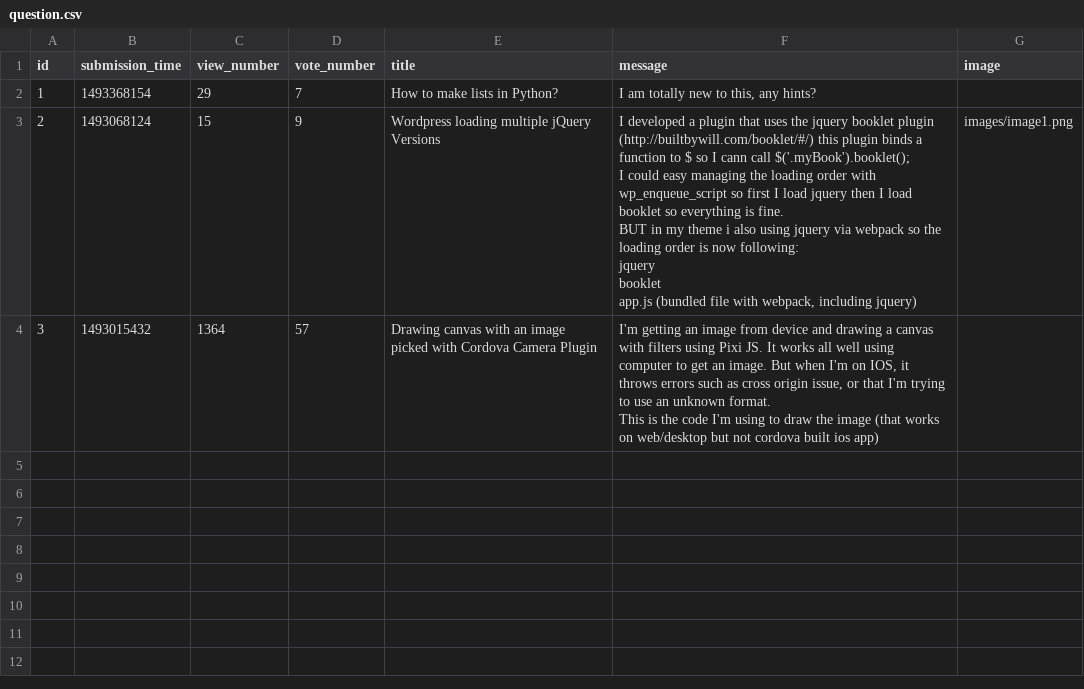
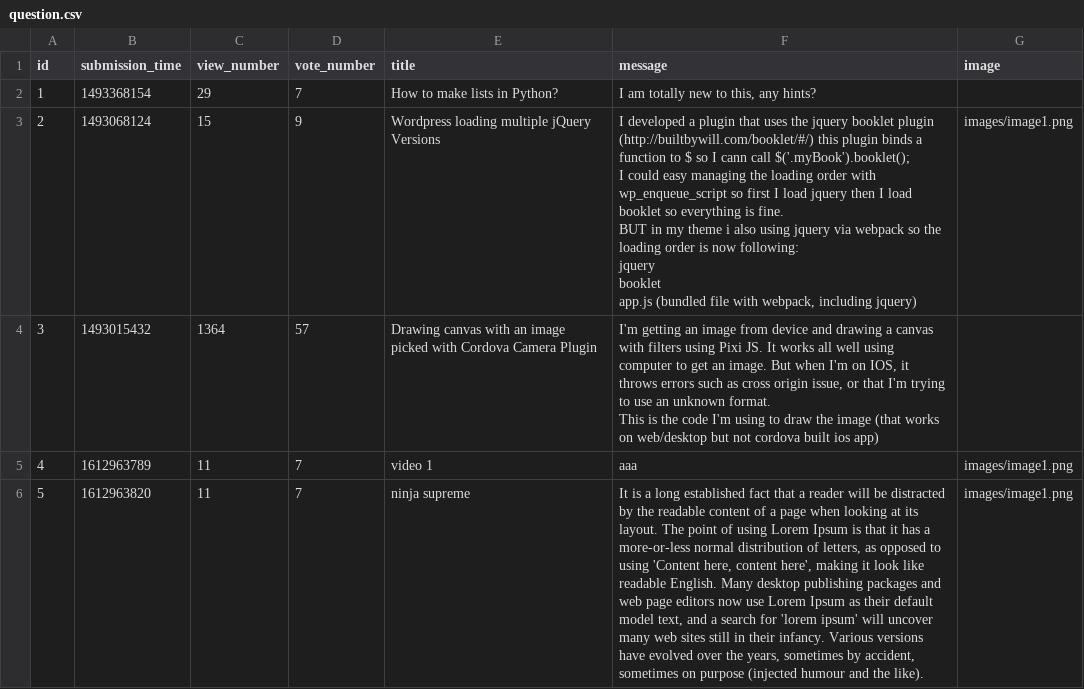
Before and after one commit to ddeer1109/AskMate-python-flask, a CSV file: sample_data/question.csv, drawn as a sheet; the diff names each change by its address in the sheet, - before the commit and + after, or states it on an @@ line.

Commit message:
add functionality to write new question to file

```diff
--- a/sample_data/question.csv
+++ b/sample_data/question.csv
+row 5: 4 | 1612963789 | 11 | 7 | video 1 | aaa | images/image1.png
+row 6: 5 | 1612963820 | 11 | 7 | ninja supreme | It is a long established fact that a reader will be distracted by the readable content of a page when looking at its layout. The point of using Lorem Ipsum is that it has a more-or-less normal distribution of letters, as opposed to using 'Content here, content here', making it look like readable English. Many desktop publishing packages and web page editors now use Lorem Ipsum as their default model text, and a search for 'lorem ipsum' will uncover many web sites still in their infancy. Various versions have evolved over the years, sometimes by accident, sometimes on purpose (injected humour and the like). | images/image1.png
```
Also changed, not shown: 2 other files.
